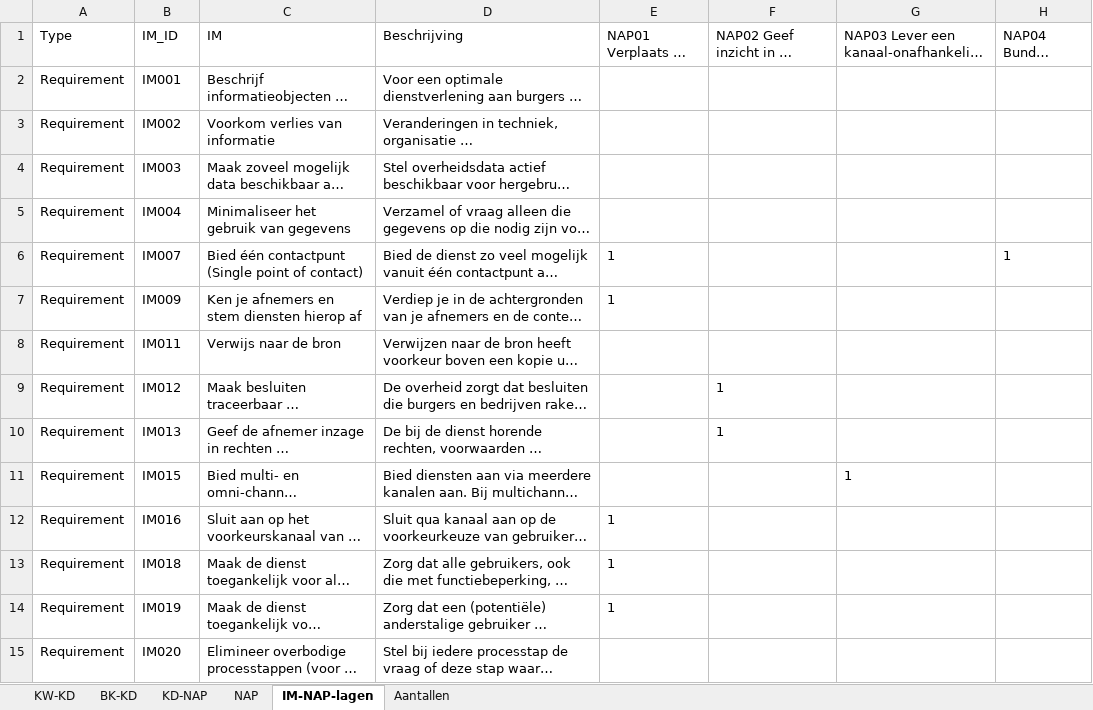
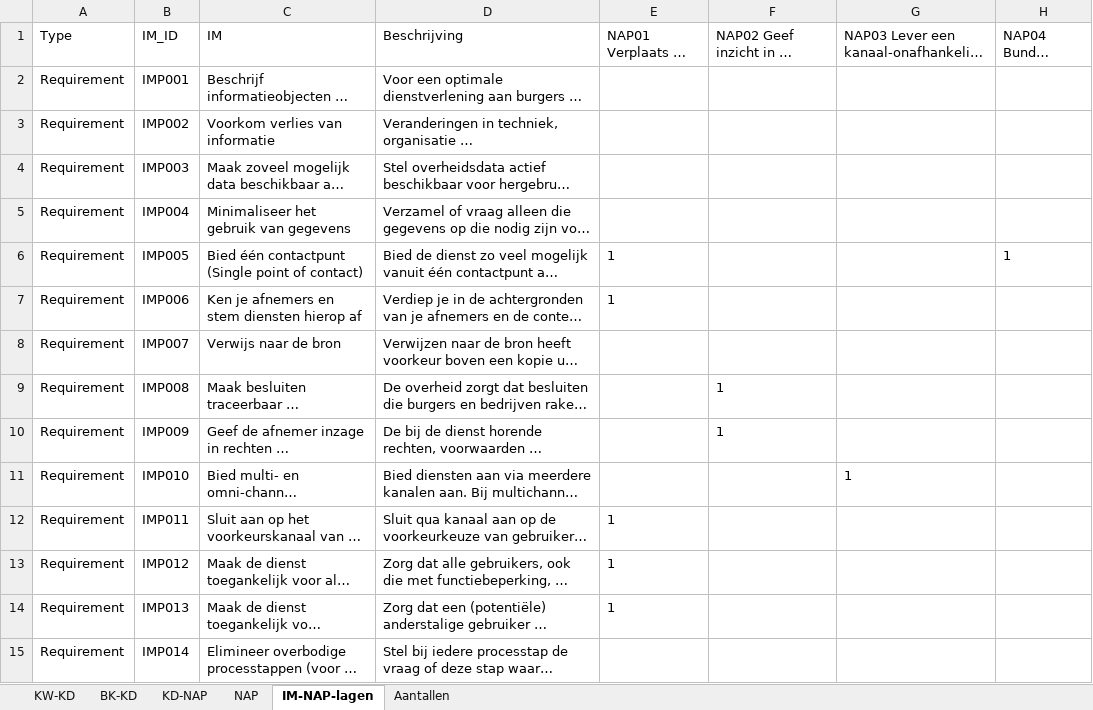
Before and after one commit to ICTU/NORA-Werkgroep-APs, an Excel workbook: excel/NORA-Werkgroep-APs.xlsx, sheet IM-NAP-lagen, drawn as a sheet; only a part is shown; long unchanged cells end in …; values as stored, in another font and other column widths than the file's, no borders; table styles not drawn; the diff covers the shown part only; the diff names each change by its address in the sheet, - before the commit and + after, or states it on an @@ line.

```diff
--- a/excel/NORA-Werkgroep-APs.xlsx (sheet IM-NAP-lagen)
+++ b/excel/NORA-Werkgroep-APs.xlsx (sheet IM-NAP-lagen)
-B2 (IM_ID): IM001
+B2 (IM_ID): IMP001
-B3 (IM_ID): IM002
+B3 (IM_ID): IMP002
-B4 (IM_ID): IM003
+B4 (IM_ID): IMP003
-B5 (IM_ID): IM004
+B5 (IM_ID): IMP004
-B6 (IM_ID): IM007
+B6 (IM_ID): IMP005
-B7 (IM_ID): IM009
+B7 (IM_ID): IMP006
-B8 (IM_ID): IM011
+B8 (IM_ID): IMP007
-B9 (IM_ID): IM012
+B9 (IM_ID): IMP008
-B10 (IM_ID): IM013
+B10 (IM_ID): IMP009
-B11 (IM_ID): IM015
+B11 (IM_ID): IMP010
-B12 (IM_ID): IM016
+B12 (IM_ID): IMP011
-B13 (IM_ID): IM018
+B13 (IM_ID): IMP012
-B14 (IM_ID): IM019
+B14 (IM_ID): IMP013
-B15 (IM_ID): IM020
+B15 (IM_ID): IMP014
```
Also changed, not shown: 92 edited cells elsewhere in this sheet.
